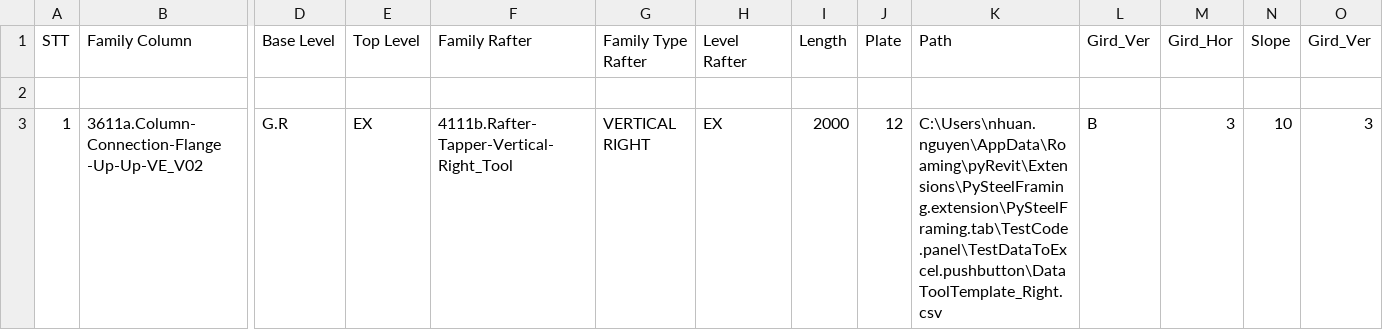
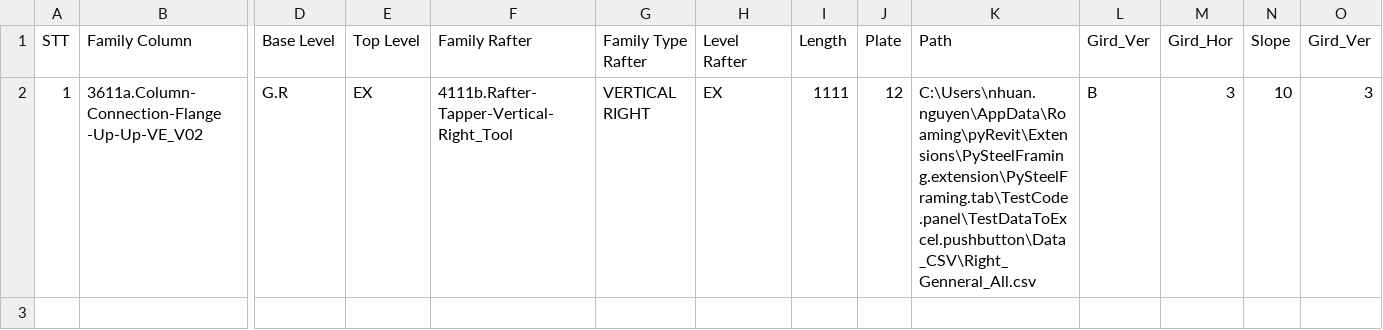
Before and after one commit to nhuannguyen1/pyRevitnvn, a CSV file: PySteelFraming.tab/TestCode.panel/TestDataToExcel.pushbutton/Data_CSV/Right_Genneral_All.csv, drawn as a sheet; only a part is shown, gaps mark what is left out; removed rows and columns are numbered as before the commit, all else as after; rows hold the shown columns only; the diff names each change by its address in the sheet, - before the commit and + after, or states it on an @@ line.

```diff
--- a/PySteelFraming.tab/TestCode.panel/TestDataToExcel.pushbutton/Data_CSV/Right_Genneral_All.csv
+++ b/PySteelFraming.tab/TestCode.panel/TestDataToExcel.pushbutton/Data_CSV/Right_Genneral_All.csv
-row 2: (empty)
-I2 (Length): 2000
+I2 (Length): 1111
-K2 (Path): C:\Users\nhuan.nguyen\AppData\Roaming\pyRevit\Extensions\PySteelFraming.extension\PySteelFraming.tab\TestCode.panel\TestDataToExcel.pushbutton\DataToolTemplate_Right.csv
+K2 (Path): C:\Users\nhuan.nguyen\AppData\Roaming\pyRevit\Extensions\PySteelFraming.extension\PySteelFraming.tab\TestCode.panel\TestDataToExcel.pushbutton\Data_CSV\Right_Genneral_All.csv
```
Also changed, not shown: PySteelFraming.tab/TestCode.panel/TestDataToExcel.pushbutton/Data_CSV/Config_Setting.csv, PySteelFraming.tab/TestCode.panel/TestDataToExcel.pushbutton/Data_CSV/Left_Genneral_All.csv, 2 other files.
